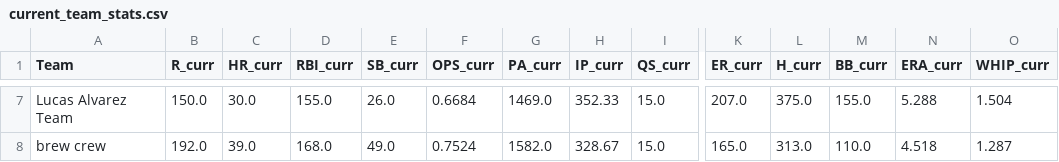
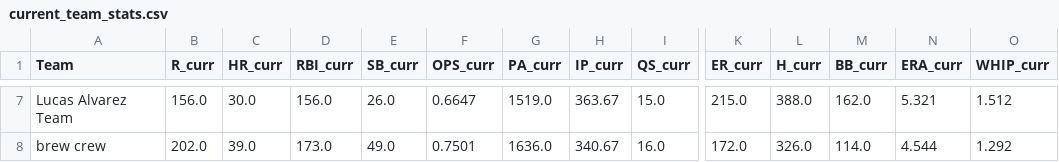
Before and after one commit to Arias29/fantasy-baseball-command-center, a CSV file: current_team_stats.csv, drawn as a sheet; only a part is shown, gaps mark what is left out; the diff covers the shown part only; the diff names each change by its address in the sheet, - before the commit and + after, or states it on an @@ line.

```diff
--- a/current_team_stats.csv
+++ b/current_team_stats.csv
-B7 (R_curr): 150.0
+B7 (R_curr): 156.0
-D7 (RBI_curr): 155.0
+D7 (RBI_curr): 156.0
-F7 (OPS_curr): 0.6684
+F7 (OPS_curr): 0.6647
-G7 (PA_curr): 1469.0
+G7 (PA_curr): 1519.0
-H7 (IP_curr): 352.33
+H7 (IP_curr): 363.67
-K7 (ER_curr): 207.0
+K7 (ER_curr): 215.0
-L7 (H_curr): 375.0
+L7 (H_curr): 388.0
-M7 (BB_curr): 155.0
+M7 (BB_curr): 162.0
-N7 (ERA_curr): 5.288
+N7 (ERA_curr): 5.321
-O7 (WHIP_curr): 1.504
+O7 (WHIP_curr): 1.512
-B8 (R_curr): 192.0
+B8 (R_curr): 202.0
-D8 (RBI_curr): 168.0
+D8 (RBI_curr): 173.0
-F8 (OPS_curr): 0.7524
+F8 (OPS_curr): 0.7501
-G8 (PA_curr): 1582.0
+G8 (PA_curr): 1636.0
-H8 (IP_curr): 328.67
+H8 (IP_curr): 340.67
-I8 (QS_curr): 15.0
+I8 (QS_curr): 16.0
-K8 (ER_curr): 165.0
+K8 (ER_curr): 172.0
-L8 (H_curr): 313.0
+L8 (H_curr): 326.0
-M8 (BB_curr): 110.0
+M8 (BB_curr): 114.0
-N8 (ERA_curr): 4.518
+N8 (ERA_curr): 4.544
-O8 (WHIP_curr): 1.287
+O8 (WHIP_curr): 1.292
```
Also changed, not shown: 120 edited cells elsewhere in this file, Fangraphs_Hitter_thebat_ros.csv, Fangraphs_Hitter_thebatx_ros.csv, 3 other files.
